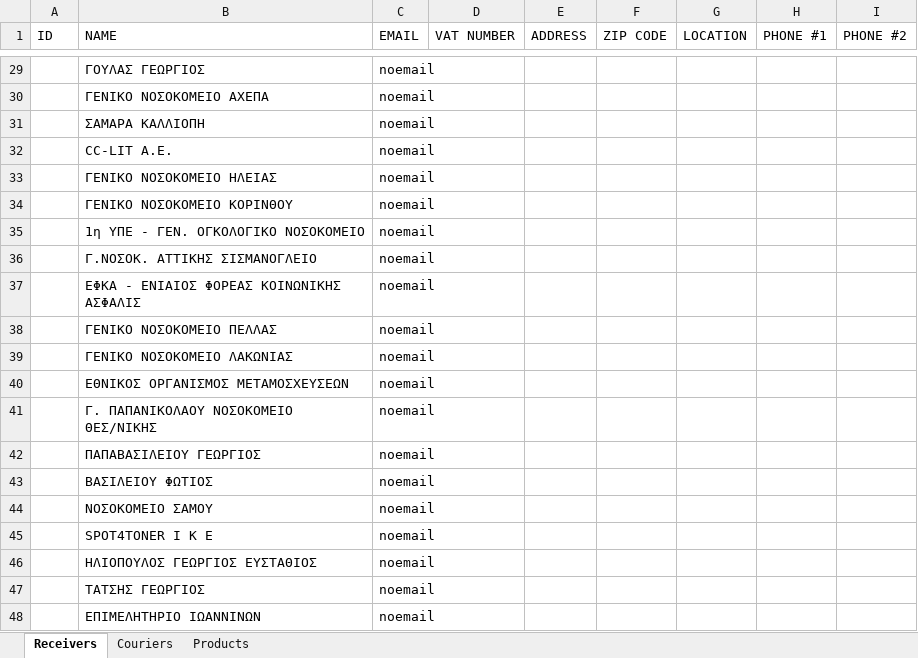
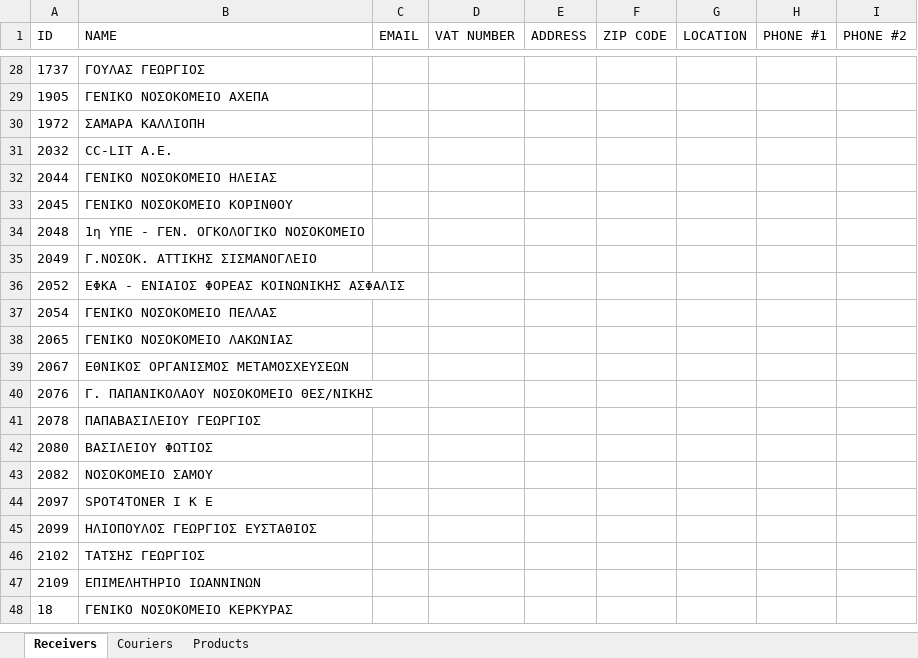
Before and after one commit to Eksapsy/elogistics-platform-german, an Excel workbook: server/files/orderExport.xlsx, sheet Receivers, drawn as a sheet; only a part is shown, gaps mark what is left out; values as stored, in another font and other column widths than the file's, no borders; addresses are those after the commit; the diff covers the shown part only; the diff names each change by its address in the sheet, - before the commit and + after, or states it on an @@ line.

```diff
--- a/server/files/orderExport.xlsx (sheet Receivers)
+++ b/server/files/orderExport.xlsx (sheet Receivers)
-A28 (ID): (empty)
+A28 (ID): 1737
-C28:C47 (EMAIL): noemail
+C28:C47 (EMAIL): (empty)
-A29 (ID): (empty)
+A29 (ID): 1905
-A30 (ID): (empty)
+A30 (ID): 1972
-A31 (ID): (empty)
+A31 (ID): 2032
-A32 (ID): (empty)
+A32 (ID): 2044
-A33 (ID): (empty)
+A33 (ID): 2045
-A34 (ID): (empty)
+A34 (ID): 2048
-A35 (ID): (empty)
+A35 (ID): 2049
-A36 (ID): (empty)
+A36 (ID): 2052
-A37 (ID): (empty)
+A37 (ID): 2054
-A38 (ID): (empty)
+A38 (ID): 2065
-A39 (ID): (empty)
+A39 (ID): 2067
-A40 (ID): (empty)
+A40 (ID): 2076
-A41 (ID): (empty)
+A41 (ID): 2078
-A42 (ID): (empty)
+A42 (ID): 2080
-A43 (ID): (empty)
+A43 (ID): 2082
-A44 (ID): (empty)
+A44 (ID): 2097
-A45 (ID): (empty)
+A45 (ID): 2099
-A46 (ID): (empty)
+A46 (ID): 2102
-A47 (ID): (empty)
+A47 (ID): 2109
+row 48: 18 | ΓΕΝΙΚΟ ΝΟΣΟΚΟΜΕΙΟ ΚΕΡΚΥΡΑΣ
```
Also changed, not shown: 1 removed row and 52 edited cells elsewhere in this sheet, sheet Products, sheet Couriers, 24 other files.
